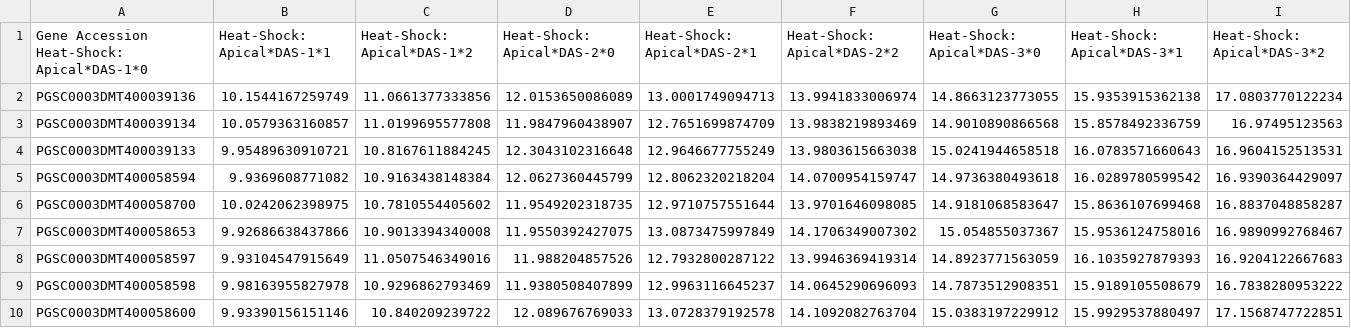
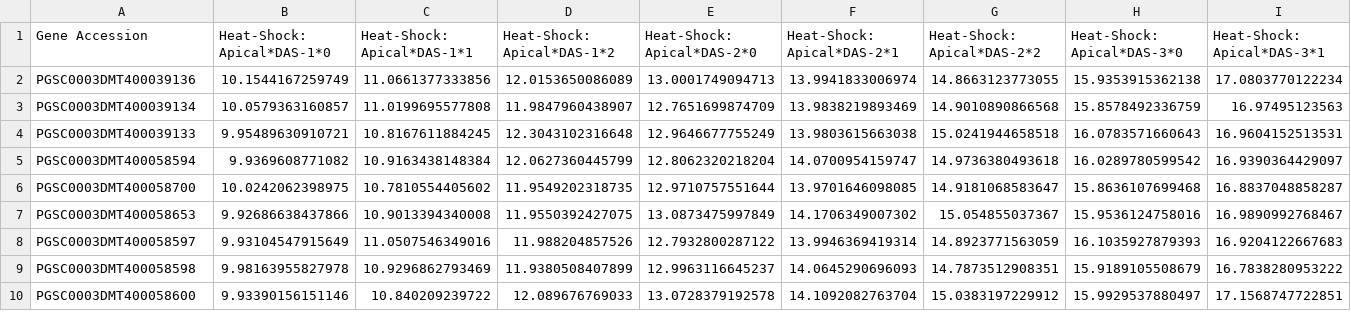
Before and after one commit to usadellab/GeneExpressionPlots, a TSV file: public/upload_expression_table.tsv, drawn as a sheet; only a part is shown; the diff covers the shown part only; the diff names each change by its address in the sheet, - before the commit and + after, or states it on an @@ line.

```diff
--- a/public/upload_expression_table.tsv
+++ b/public/upload_expression_table.tsv
-A1: Gene Accession Heat-Shock: Apical*DAS-1*0
+A1: Gene Accession
-B1: Heat-Shock: Apical*DAS-1*1
+B1: Heat-Shock: Apical*DAS-1*0
-C1: Heat-Shock: Apical*DAS-1*2
+C1: Heat-Shock: Apical*DAS-1*1
-D1: Heat-Shock: Apical*DAS-2*0
+D1: Heat-Shock: Apical*DAS-1*2
-E1: Heat-Shock: Apical*DAS-2*1
+E1: Heat-Shock: Apical*DAS-2*0
-F1: Heat-Shock: Apical*DAS-2*2
+F1: Heat-Shock: Apical*DAS-2*1
-G1: Heat-Shock: Apical*DAS-3*0
+G1: Heat-Shock: Apical*DAS-2*2
-H1: Heat-Shock: Apical*DAS-3*1
+H1: Heat-Shock: Apical*DAS-3*0
-I1: Heat-Shock: Apical*DAS-3*2
+I1: Heat-Shock: Apical*DAS-3*1
```
Also changed, not shown: 10 edited cells elsewhere in this file, examples/upload_expression_table.tsv, 7 other files.
